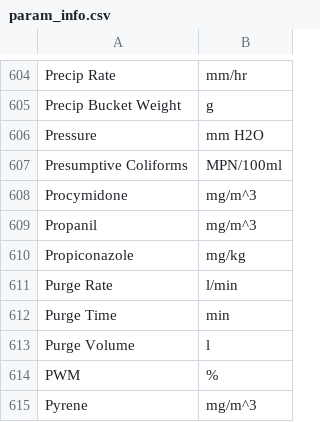
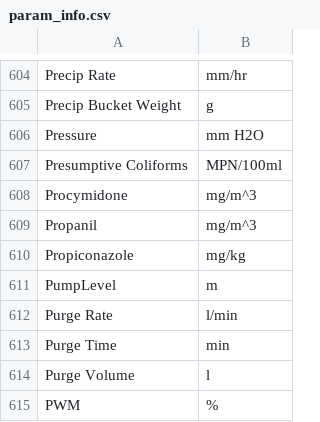
Before and after one commit to lux-orc/Obtain-time-series-from-Aquarius-ReportRunner.exe, a CSV file: info/param_info.csv, drawn as a sheet; only a part is shown, gaps mark what is left out; the shorter side is filled out with more unchanged rows.

```diff
--- a/info/param_info.csv
+++ b/info/param_info.csv
@@ -610,2 +610,3 @@ Propanil,mg/m^3
 Propiconazole,mg/kg
+PumpLevel,m
 Purge Rate,l/min
```
Also changed, not shown: info/plate_info.csv, 3 other files.
